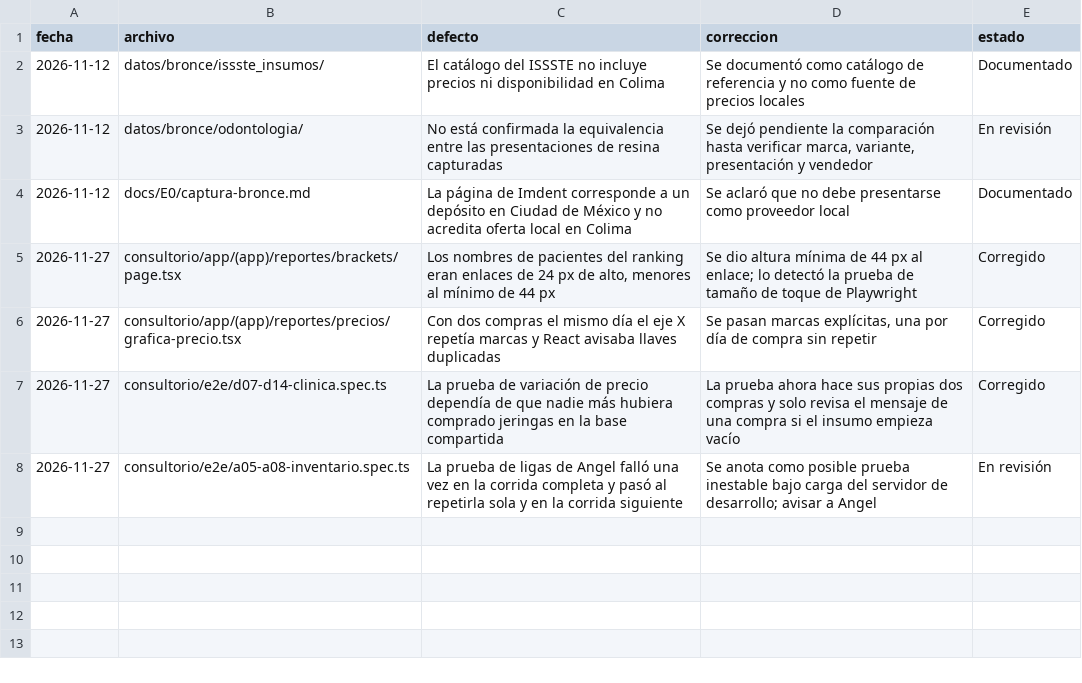
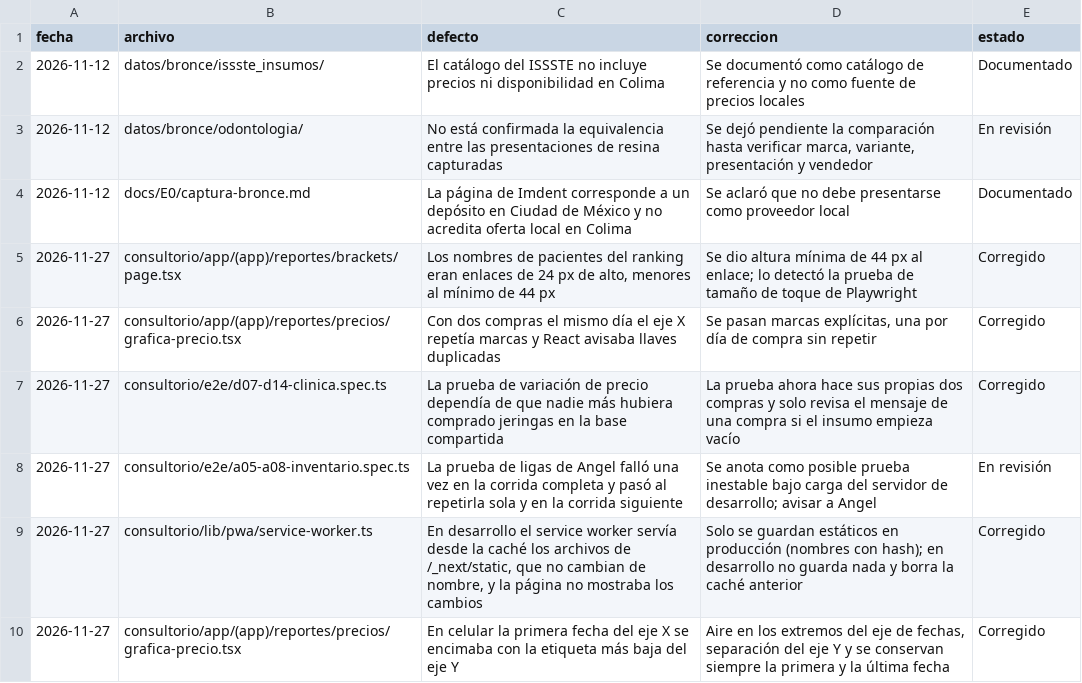
Before and after one commit to alejandro20050406/trusted-data-lab, a CSV file: calidad/defectos-adrian.csv, drawn as a sheet.

```diff
--- a/calidad/defectos-adrian.csv
+++ b/calidad/defectos-adrian.csv
@@ -8 +8,3 @@ fecha,archivo,defecto,correccion,estado
 2026-11-27,consultorio/e2e/a05-a08-inventario.spec.ts,"La prueba de ligas de Angel falló una vez en la corrida completa y pasó al repetirla sola y en la corrida siguiente","Se anota como posible prueba inestable bajo carga del servidor de desarrollo; avisar a Angel",En revisión
+2026-11-27,consultorio/lib/pwa/service-worker.ts,"En desarrollo el service worker servía desde la caché los archivos de /_next/static, que no cambian de nombre, y la página no mostraba los cambios","Solo se guardan estáticos en producción (nombres con hash); en desarrollo no guarda nada y borra la caché anterior",Corregido
+2026-11-27,consultorio/app/(app)/reportes/precios/grafica-precio.tsx,"En celular la primera fecha del eje X se encimaba con la etiqueta más baja del eje Y","Aire en los extremos del eje de fechas, separación del eje Y y se conservan siempre la primera y la última fecha",Corregido
```
Also changed, not shown: 4 other files.
